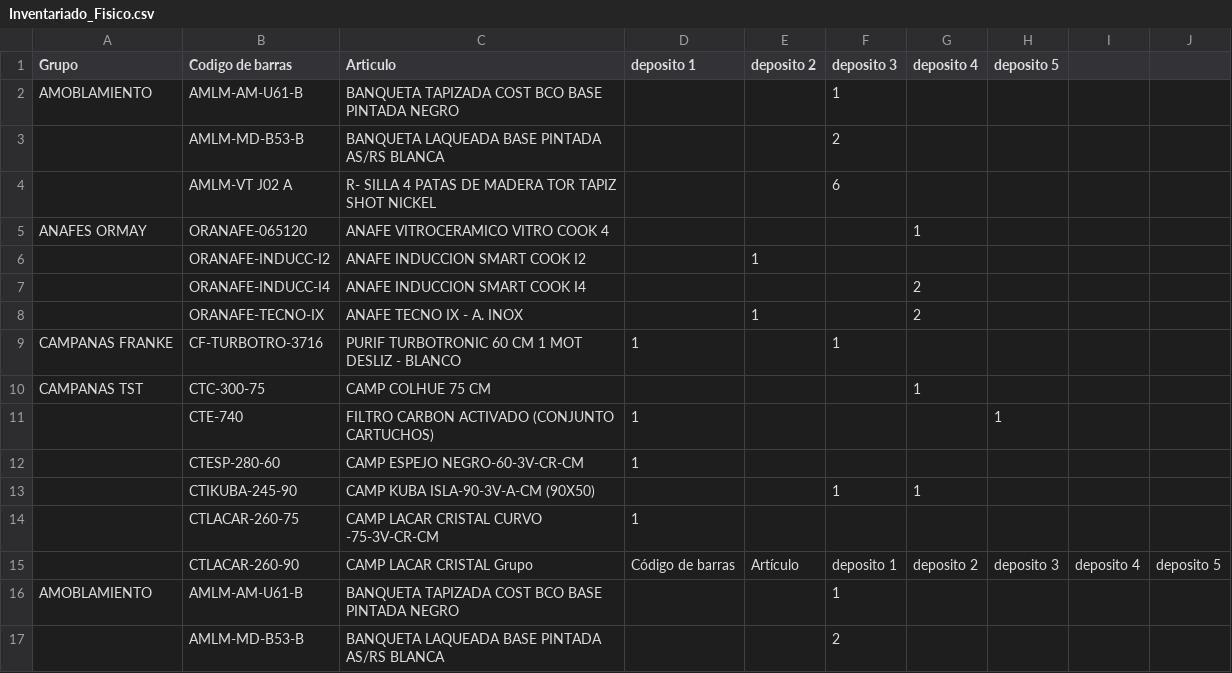
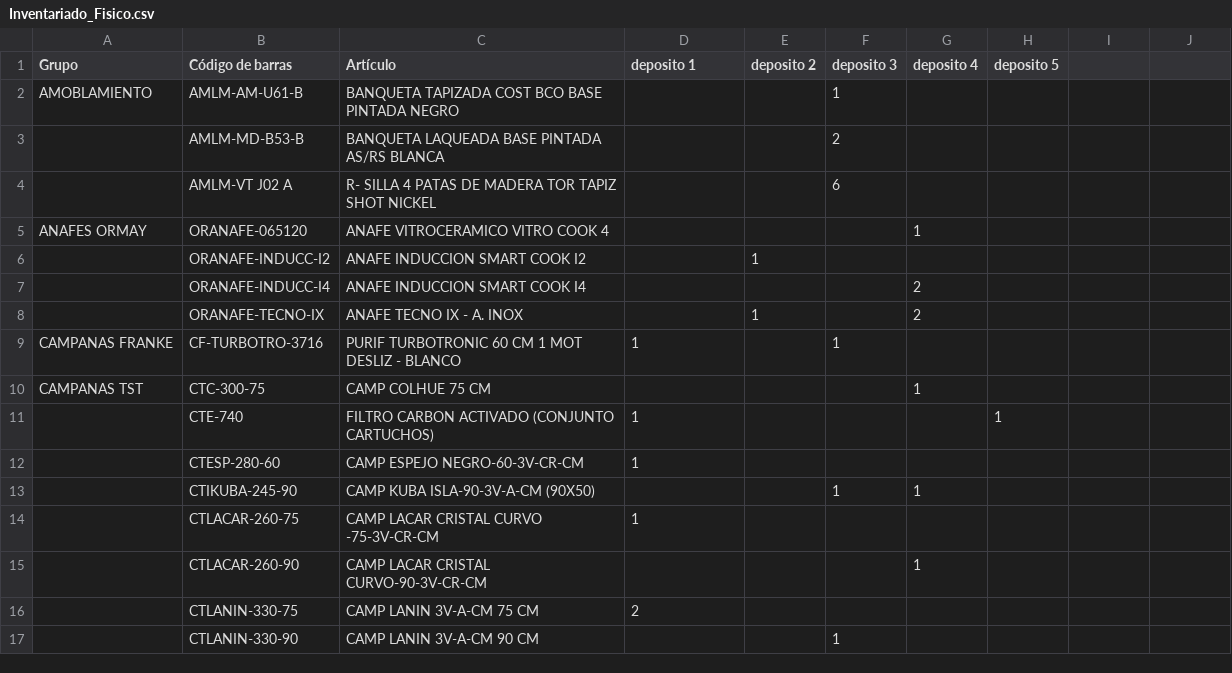
Before and after one commit to MarcosFagiano/ProyectoFinalP3, a CSV file: Inventariado_Fisico.csv, drawn as a sheet; only a part is shown; the shorter side is filled out with more unchanged rows.

```diff
--- a/Inventariado_Fisico.csv
+++ b/Inventariado_Fisico.csv
@@ -1,16 +1,2 @@
-Grupo,Codigo de barras,Articulo,deposito 1,deposito 2,deposito 3,deposito 4,deposito 5
-AMOBLAMIENTO,AMLM-AM-U61-B,BANQUETA TAPIZADA COST BCO  BASE PINTADA NEGRO,,,1,,
-,AMLM-MD-B53-B,BANQUETA LAQUEADA BASE PINTADA AS/RS BLANCA,,,2,,
-,AMLM-VT J02 A,R- SILLA 4 PATAS DE MADERA TOR TAPIZ SHOT NICKEL,,,6,,
-ANAFES ORMAY,ORANAFE-065120,ANAFE VITROCERAMICO VITRO COOK 4,,,,1,
-,ORANAFE-INDUCC-I2,ANAFE INDUCCION SMART COOK I2,,1,,,
-,ORANAFE-INDUCC-I4,ANAFE INDUCCION SMART COOK I4,,,,2,
-,ORANAFE-TECNO-IX,ANAFE TECNO IX - A. INOX,,1,,2,
-CAMPANAS FRANKE,CF-TURBOTRO-3716,PURIF TURBOTRONIC 60 CM 1 MOT DESLIZ - BLANCO,1,,1,,
-CAMPANAS TST,CTC-300-75,CAMP COLHUE 75 CM,,,,1,
-,CTE-740,FILTRO CARBON ACTIVADO (CONJUNTO CARTUCHOS),1,,,,1
-,CTESP-280-60,CAMP ESPEJO NEGRO-60-3V-CR-CM,1,,,,
-,CTIKUBA-245-90,CAMP KUBA ISLA-90-3V-A-CM (90X50),,,1,1,
-,CTLACAR-260-75,CAMP LACAR CRISTAL CURVO -75-3V-CR-CM,1,,,,
-,CTLACAR-260-90,CAMP LACAR CRISTAL Grupo,Código de barras,Artículo,deposito 1,deposito 2,deposito 3,deposito 4,deposito 5
+Grupo,Código de barras,Artículo,deposito 1,deposito 2,deposito 3,deposito 4,deposito 5
 AMOBLAMIENTO,AMLM-AM-U61-B,BANQUETA TAPIZADA COST BCO BASE PINTADA NEGRO,,,1,,
```
Also changed, not shown: 8 other files.
